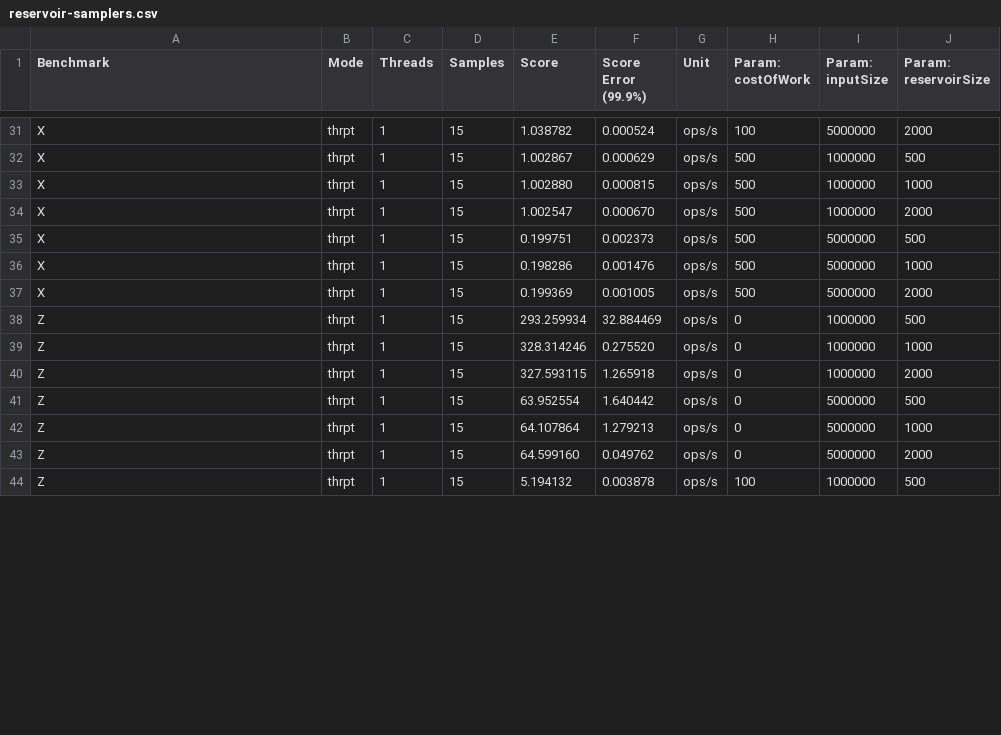
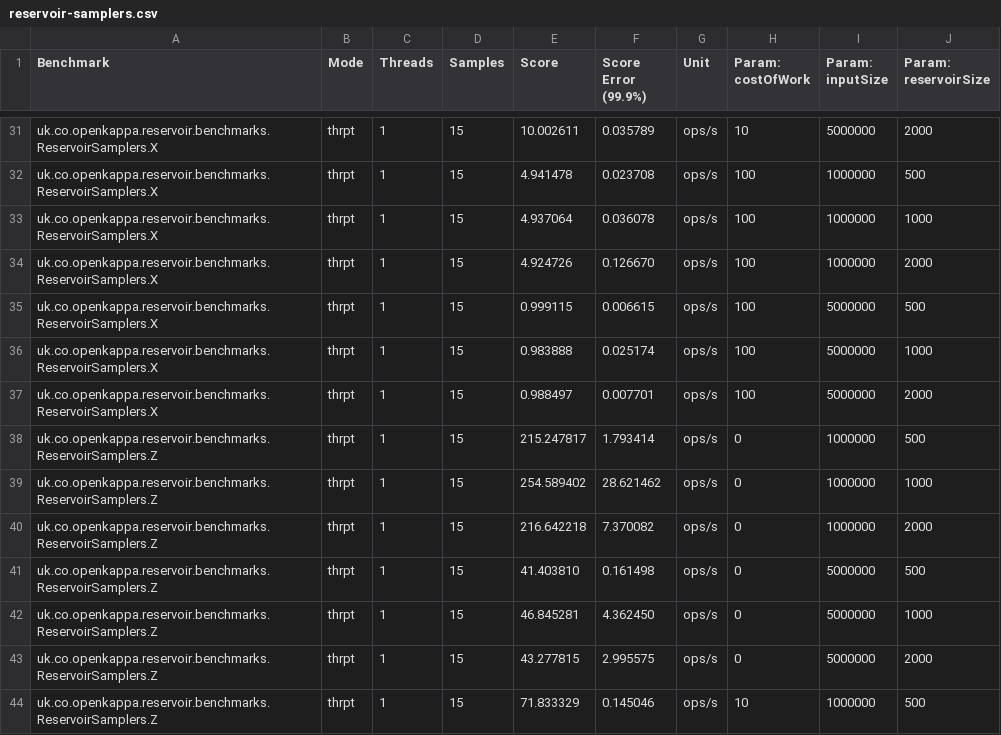
Before and after one commit to richardstartin/reservoir-sampling, a CSV file: results/reservoir-samplers.csv, drawn as a sheet; only a part is shown, gaps mark what is left out; the diff covers the shown part only.

```diff
--- a/results/reservoir-samplers.csv
+++ b/results/reservoir-samplers.csv
@@ -31,14 +31,14 @@
-"X","thrpt",1,15,1.038782,0.000524,"ops/s",100,5000000,2000
-"X","thrpt",1,15,1.002867,0.000629,"ops/s",500,1000000,500
-"X","thrpt",1,15,1.002880,0.000815,"ops/s",500,1000000,1000
-"X","thrpt",1,15,1.002547,0.000670,"ops/s",500,1000000,2000
-"X","thrpt",1,15,0.199751,0.002373,"ops/s",500,5000000,500
-"X","thrpt",1,15,0.198286,0.001476,"ops/s",500,5000000,1000
-"X","thrpt",1,15,0.199369,0.001005,"ops/s",500,5000000,2000
-"Z","thrpt",1,15,293.259934,32.884469,"ops/s",0,1000000,500
-"Z","thrpt",1,15,328.314246,0.275520,"ops/s",0,1000000,1000
-"Z","thrpt",1,15,327.593115,1.265918,"ops/s",0,1000000,2000
-"Z","thrpt",1,15,63.952554,1.640442,"ops/s",0,5000000,500
-"Z","thrpt",1,15,64.107864,1.279213,"ops/s",0,5000000,1000
-"Z","thrpt",1,15,64.599160,0.049762,"ops/s",0,5000000,2000
-"Z","thrpt",1,15,5.194132,0.003878,"ops/s",100,1000000,500
+"uk.co.openkappa.reservoir.benchmarks.ReservoirSamplers.X","thrpt",1,15,10.002611,0.035789,"ops/s",10,5000000,2000
+"uk.co.openkappa.reservoir.benchmarks.ReservoirSamplers.X","thrpt",1,15,4.941478,0.023708,"ops/s",100,1000000,500
+"uk.co.openkappa.reservoir.benchmarks.ReservoirSamplers.X","thrpt",1,15,4.937064,0.036078,"ops/s",100,1000000,1000
+"uk.co.openkappa.reservoir.benchmarks.ReservoirSamplers.X","thrpt",1,15,4.924726,0.126670,"ops/s",100,1000000,2000
+"uk.co.openkappa.reservoir.benchmarks.ReservoirSamplers.X","thrpt",1,15,0.999115,0.006615,"ops/s",100,5000000,500
+"uk.co.openkappa.reservoir.benchmarks.ReservoirSamplers.X","thrpt",1,15,0.983888,0.025174,"ops/s",100,5000000,1000
+"uk.co.openkappa.reservoir.benchmarks.ReservoirSamplers.X","thrpt",1,15,0.988497,0.007701,"ops/s",100,5000000,2000
+"uk.co.openkappa.reservoir.benchmarks.ReservoirSamplers.Z","thrpt",1,15,215.247817,1.793414,"ops/s",0,1000000,500
+"uk.co.openkappa.reservoir.benchmarks.ReservoirSamplers.Z","thrpt",1,15,254.589402,28.621462,"ops/s",0,1000000,1000
+"uk.co.openkappa.reservoir.benchmarks.ReservoirSamplers.Z","thrpt",1,15,216.642218,7.370082,"ops/s",0,1000000,2000
+"uk.co.openkappa.reservoir.benchmarks.ReservoirSamplers.Z","thrpt",1,15,41.403810,0.161498,"ops/s",0,5000000,500
+"uk.co.openkappa.reservoir.benchmarks.ReservoirSamplers.Z","thrpt",1,15,46.845281,4.362450,"ops/s",0,5000000,1000
+"uk.co.openkappa.reservoir.benchmarks.ReservoirSamplers.Z","thrpt",1,15,43.277815,2.995575,"ops/s",0,5000000,2000
+"uk.co.openkappa.reservoir.benchmarks.ReservoirSamplers.Z","thrpt",1,15,71.833329,0.145046,"ops/s",10,1000000,500
```
Also changed, not shown: 148 edited cells elsewhere in this file.
